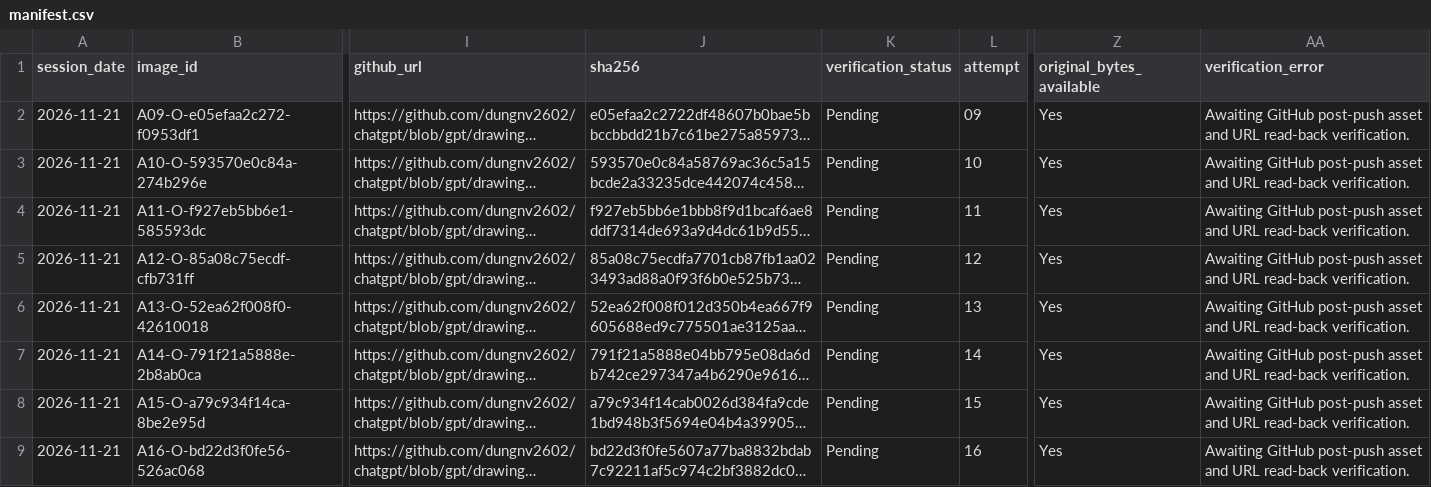
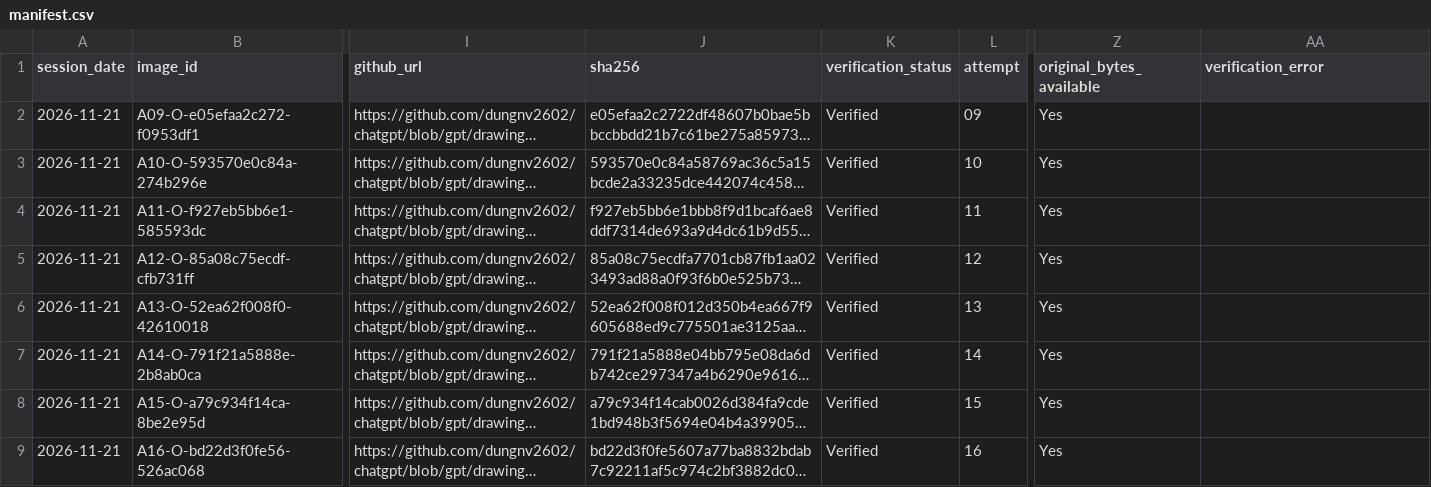
Before and after one commit to dungnv2602/chatgpt, a CSV file: drawings/2026-11-21/manifest.csv, drawn as a sheet; only a part is shown, gaps mark what is left out; long unchanged cells end in …; the diff names each change by its address in the sheet, - before the commit and + after, or states it on an @@ line.

```diff
--- a/drawings/2026-11-21/manifest.csv
+++ b/drawings/2026-11-21/manifest.csv
-K2:K9 (verification_status): Pending
+K2:K9 (verification_status): Verified
-AA2:AA9 (verification_error): Awaiting GitHub post-push asset and URL read-back verification.
+AA2:AA9 (verification_error): (empty)
```
Also changed, not shown: drawings/2026-11-20/manifest.csv.
